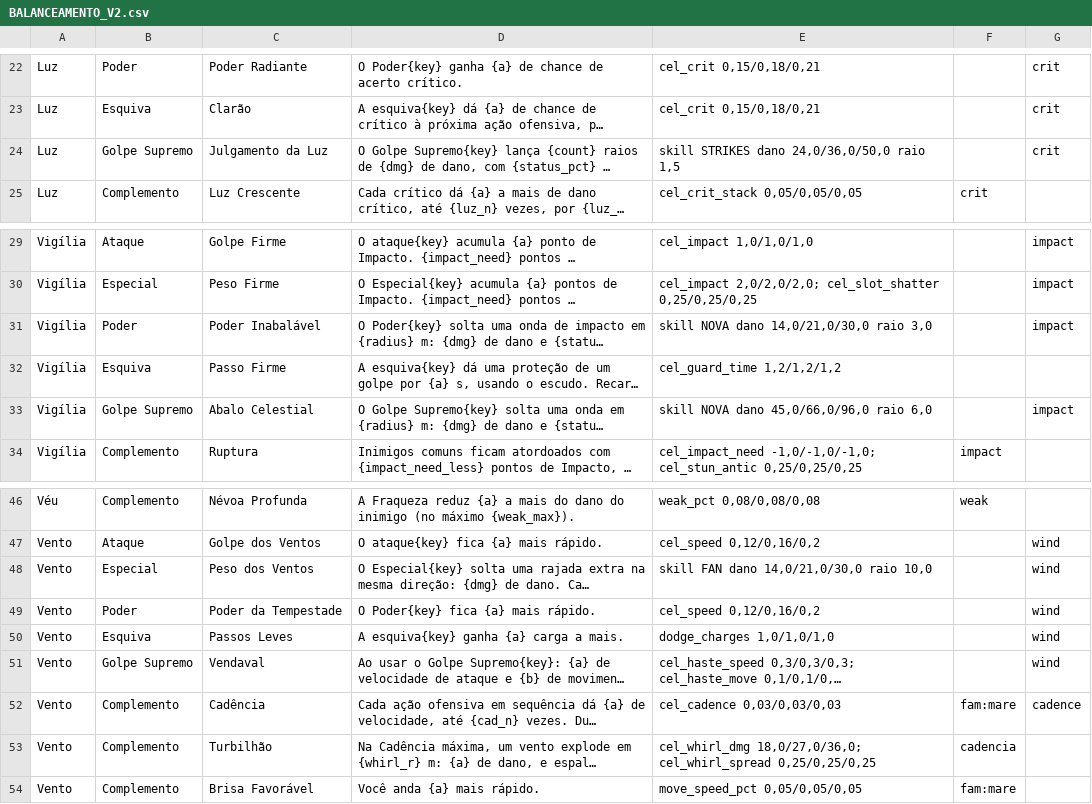
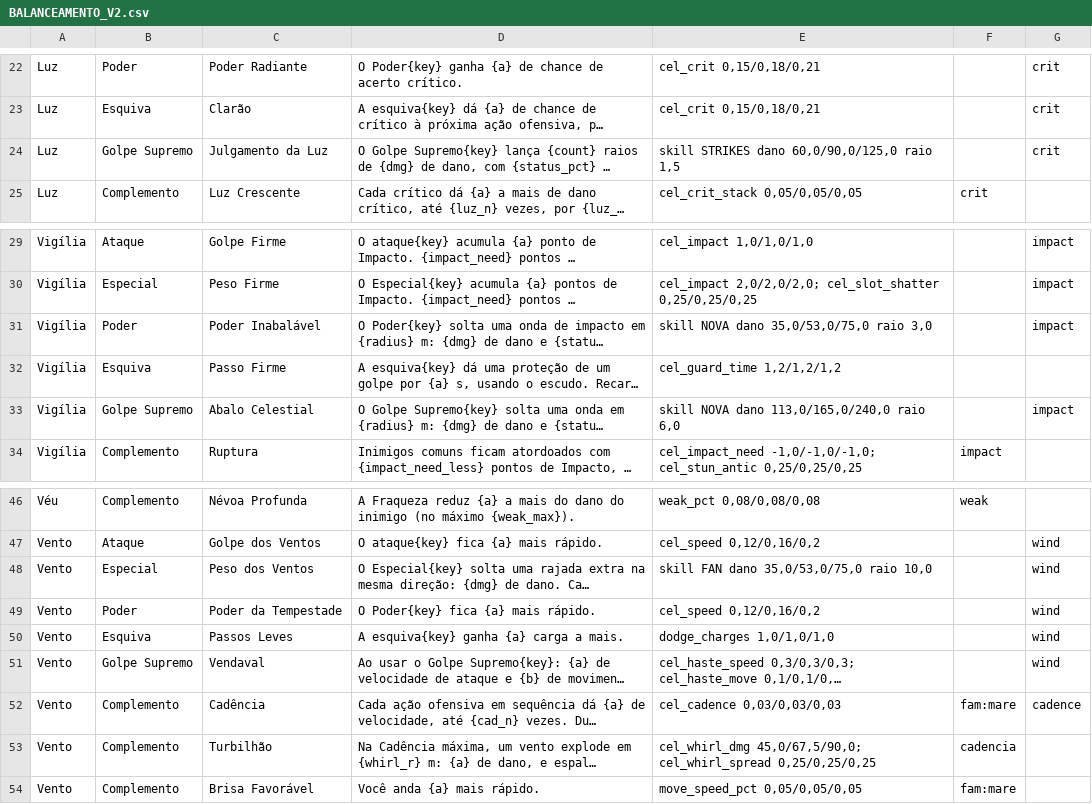
Before and after one commit to DaniSacra/eterra-a-selagem, a CSV file: docs/design/bencaos_v2/BALANCEAMENTO_V2.csv, drawn as a sheet; only a part is shown, gaps mark what is left out; long unchanged cells end in …; the diff covers the shown part only; the diff names each change by its address in the sheet, - before the commit and + after, or states it on an @@ line.

```diff
--- a/docs/design/bencaos_v2/BALANCEAMENTO_V2.csv
+++ b/docs/design/bencaos_v2/BALANCEAMENTO_V2.csv
-E24: skill STRIKES dano 24,0/36,0/50,0 raio 1,5
+E24: skill STRIKES dano 60,0/90,0/125,0 raio 1,5
-E31: skill NOVA dano 14,0/21,0/30,0 raio 3,0
+E31: skill NOVA dano 35,0/53,0/75,0 raio 3,0
-E33: skill NOVA dano 45,0/66,0/96,0 raio 6,0
+E33: skill NOVA dano 113,0/165,0/240,0 raio 6,0
-E48: skill FAN dano 14,0/21,0/30,0 raio 10,0
+E48: skill FAN dano 35,0/53,0/75,0 raio 10,0
-E53: cel_whirl_dmg 18,0/27,0/36,0; cel_whirl_spread 0,25/0,25/0,25
+E53: cel_whirl_dmg 45,0/67,5/90,0; cel_whirl_spread 0,25/0,25/0,25
```
Also changed, not shown: 17 edited cells elsewhere in this file, 3 other files.
